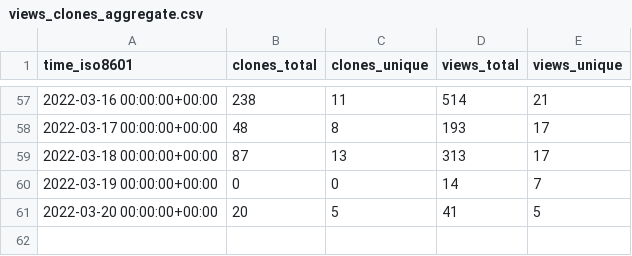
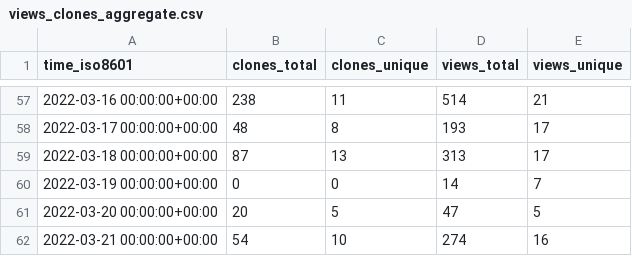
Before and after one commit to ethyca/fides-stats, a CSV file: ethyca/fidesops/ghrs-data/views_clones_aggregate.csv, drawn as a sheet; only a part is shown, gaps mark what is left out.

```diff
--- a/ethyca/fidesops/ghrs-data/views_clones_aggregate.csv
+++ b/ethyca/fidesops/ghrs-data/views_clones_aggregate.csv
@@ -60,2 +60,3 @@ time_iso8601,clones_total,clones_unique,views_total,views_unique
 2022-03-19 00:00:00+00:00,0,0,14,7
-2022-03-20 00:00:00+00:00,20,5,41,5
+2022-03-20 00:00:00+00:00,20,5,47,5
+2022-03-21 00:00:00+00:00,54,10,274,16
```
Also changed, not shown: 1 other file.
